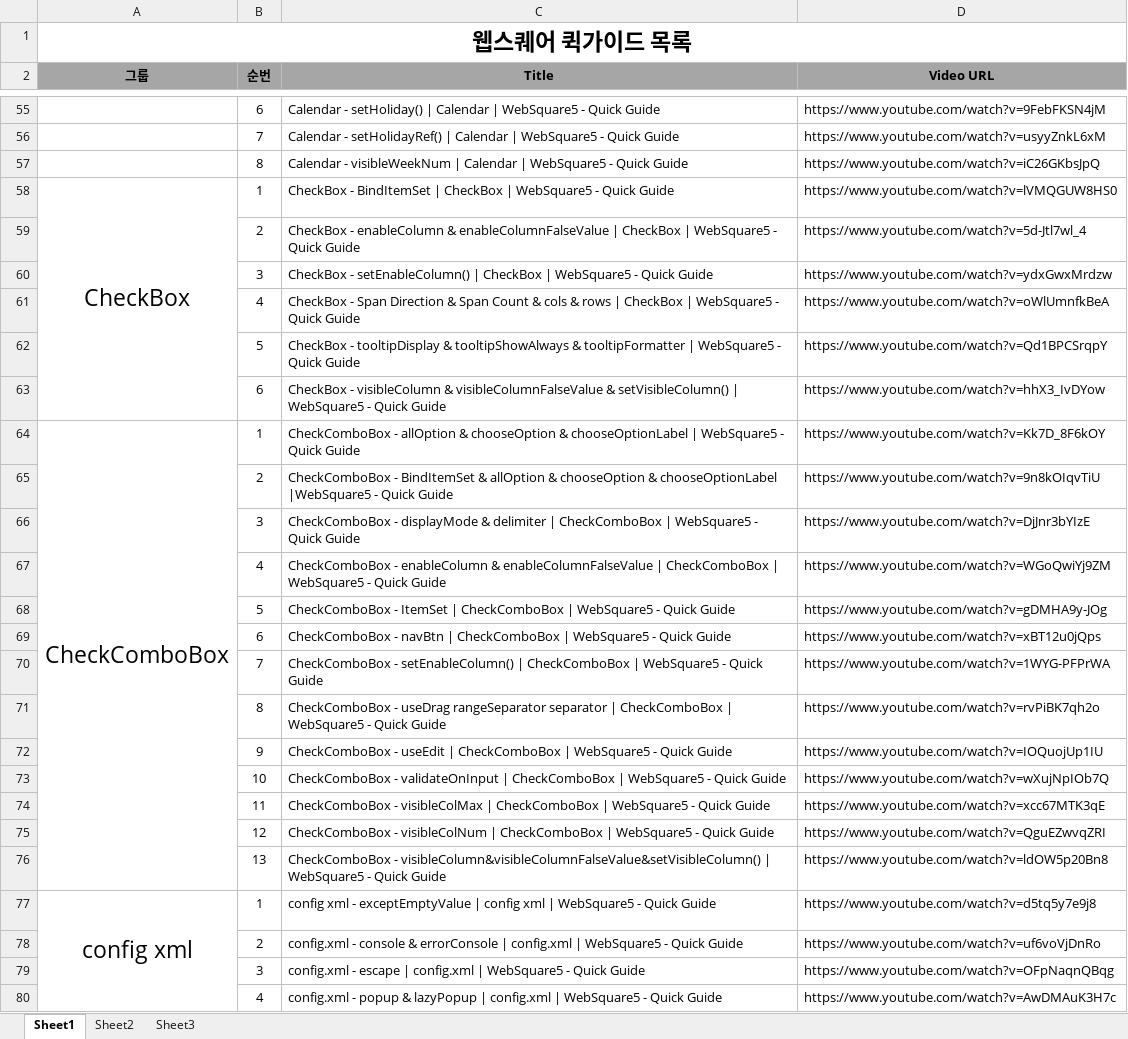
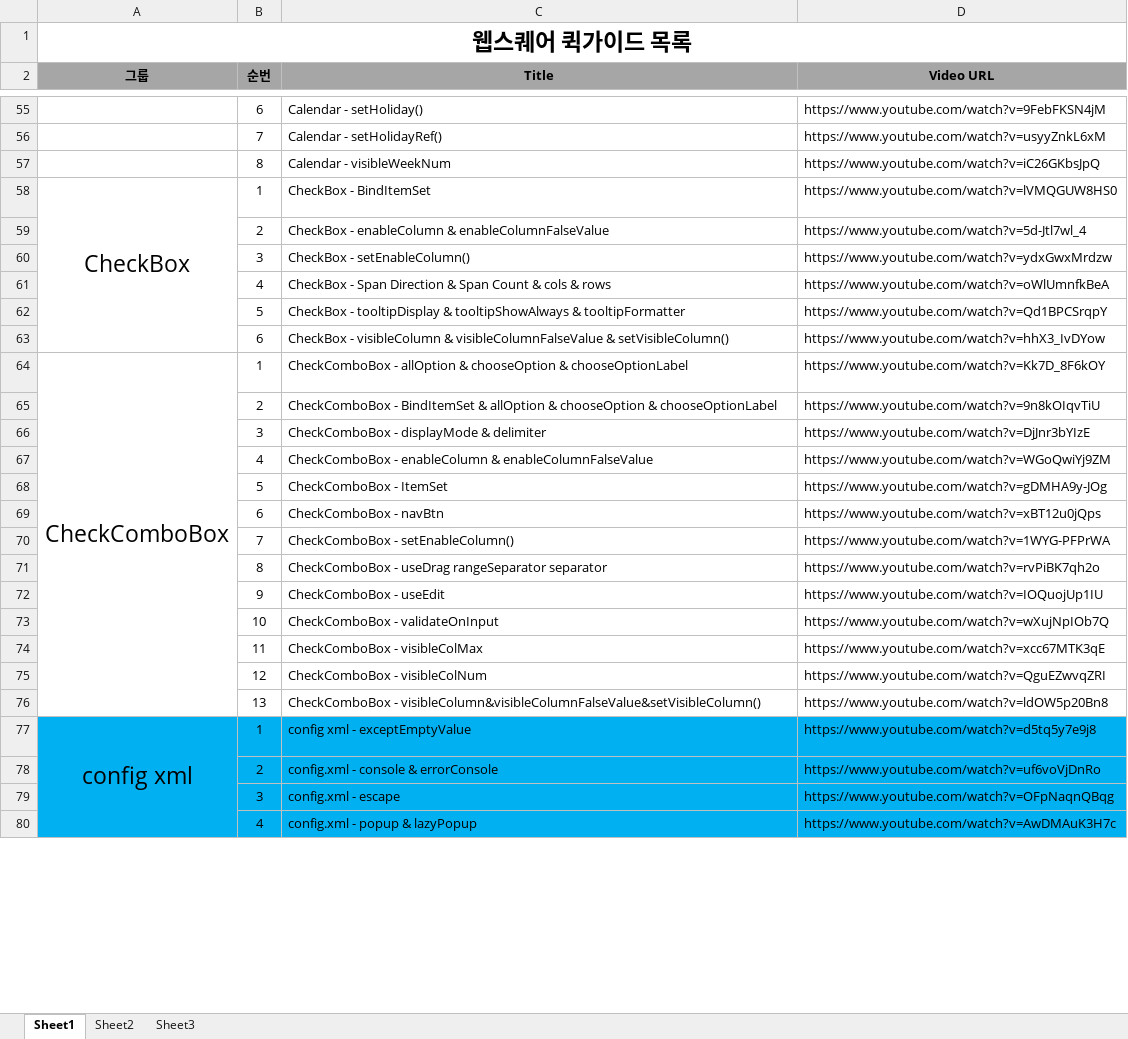
Before and after one commit to hujii0711/my-test, an Excel workbook: _memo/웹스퀘어 퀵가이드 목록.xlsx, sheet Sheet1, drawn as a sheet; only a part is shown, gaps mark what is left out; values as stored, in another font and other column widths than the file's, no borders; the diff covers the shown part only; the diff names each change by its address in the sheet, - before the commit and + after, or states it on an @@ line.

```diff
--- a/_memo/웹스퀘어 퀵가이드 목록.xlsx (sheet Sheet1)
+++ b/_memo/웹스퀘어 퀵가이드 목록.xlsx (sheet Sheet1)
-C55 (Title): Calendar - setHoliday() | Calendar | WebSquare5 - Quick Guide
+C55 (Title): Calendar - setHoliday()
-C56 (Title): Calendar - setHolidayRef() | Calendar | WebSquare5 - Quick Guide
+C56 (Title): Calendar - setHolidayRef()
-C57 (Title): Calendar - visibleWeekNum | Calendar | WebSquare5 - Quick Guide
+C57 (Title): Calendar - visibleWeekNum
-C58 (Title): CheckBox - BindItemSet | CheckBox | WebSquare5 - Quick Guide
+C58 (Title): CheckBox - BindItemSet
-C59 (Title): …& enableColumnFalseValue | CheckBox | WebSquare5 - Quick Guide
+C59 (Title): …& enableColumnFalseValue
-C60 (Title): …- setEnableColumn() | CheckBox | WebSquare5 - Quick Guide
+C60 (Title): …- setEnableColumn()
-C61 (Title): …& rows | CheckBox | WebSquare5 - Quick Guide
+C61 (Title): …& rows
-C62 (Title): …& tooltipFormatter | WebSquare5 - Quick Guide
+C62 (Title): …& tooltipFormatter
-C63 (Title): …& setVisibleColumn() | WebSquare5 - Quick Guide
+C63 (Title): …& setVisibleColumn()
-C64 (Title): …& chooseOptionLabel | WebSquare5 - Quick Guide
+C64 (Title): …& chooseOptionLabel
-C65 (Title): …& chooseOptionLabel |WebSquare5 - Quick Guide
+C65 (Title): …& chooseOptionLabel
-C66 (Title): …& delimiter | CheckComboBox | WebSquare5 - Quick Guide
+C66 (Title): …& delimiter
-C67 (Title): …& enableColumnFalseValue | CheckComboBox | WebSquare5 - Quick Guide
+C67 (Title): …& enableColumnFalseValue
-C68 (Title): CheckComboBox - ItemSet | CheckComboBox | WebSquare5 - Quick Guide
+C68 (Title): CheckComboBox - ItemSet
-C69 (Title): CheckComboBox - navBtn | CheckComboBox | WebSquare5 - Quick Guide
+C69 (Title): CheckComboBox - navBtn
-C70 (Title): …- setEnableColumn() | CheckComboBox | WebSquare5 - Quick Guide
+C70 (Title): …- setEnableColumn()
-C71 (Title): …rangeSeparator separator | CheckComboBox | WebSquare5 - Quick Guide
+C71 (Title): …rangeSeparator separator
-C72 (Title): CheckComboBox - useEdit | CheckComboBox | WebSquare5 - Quick Guide
+C72 (Title): CheckComboBox - useEdit
-C73 (Title): …- validateOnInput | CheckComboBox | WebSquare5 - Quick Guide
+C73 (Title): …- validateOnInput
-C74 (Title): …- visibleColMax | CheckComboBox | WebSquare5 - Quick Guide
+C74 (Title): …- visibleColMax
-C75 (Title): …- visibleColNum | CheckComboBox | WebSquare5 - Quick Guide
+C75 (Title): …- visibleColNum
-C76 (Title): …- visibleColumn&visibleColumnFalseValue&setVisibleColumn() | WebSquare5 - Quick Guide
+C76 (Title): …- visibleColumn&visibleColumnFalseValue&setVisibleColumn()
-A77:D80 fill: none
+A77:D80 fill: #00B0F0
-C77 (Title): …- exceptEmptyValue | config xml | WebSquare5 - Quick Guide
+C77 (Title): …- exceptEmptyValue
-C78 (Title): …& errorConsole | config.xml | WebSquare5 - Quick Guide
+C78 (Title): …& errorConsole
-C79 (Title): config.xml - escape | config.xml | WebSquare5 - Quick Guide
+C79 (Title): config.xml - escape
-C80 (Title): …& lazyPopup | config.xml | WebSquare5 - Quick Guide
+C80 (Title): …& lazyPopup
```
Also changed, not shown: 414 edited cells and cell formats elsewhere in this sheet, 45 other files.
